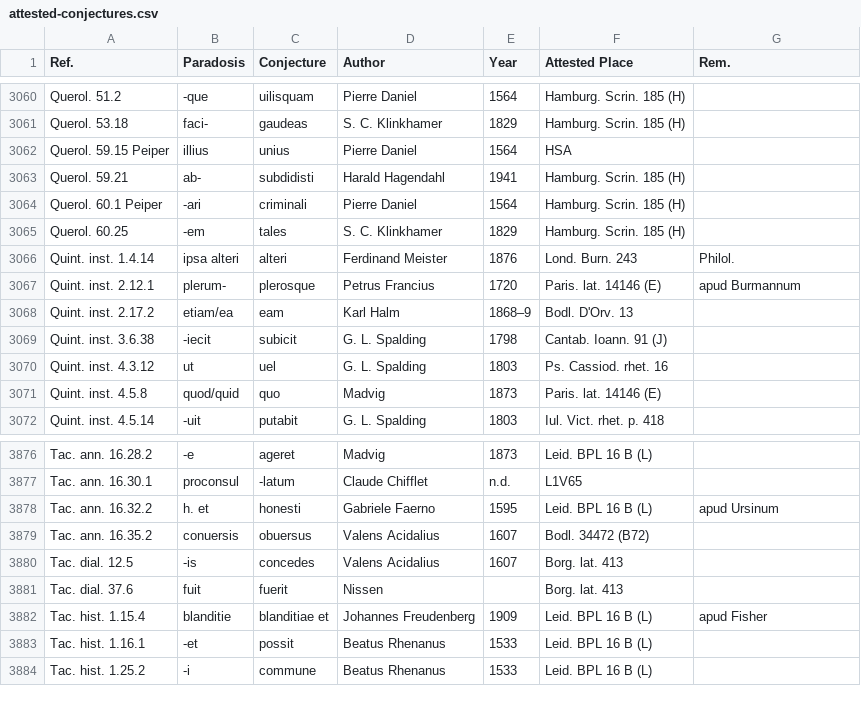
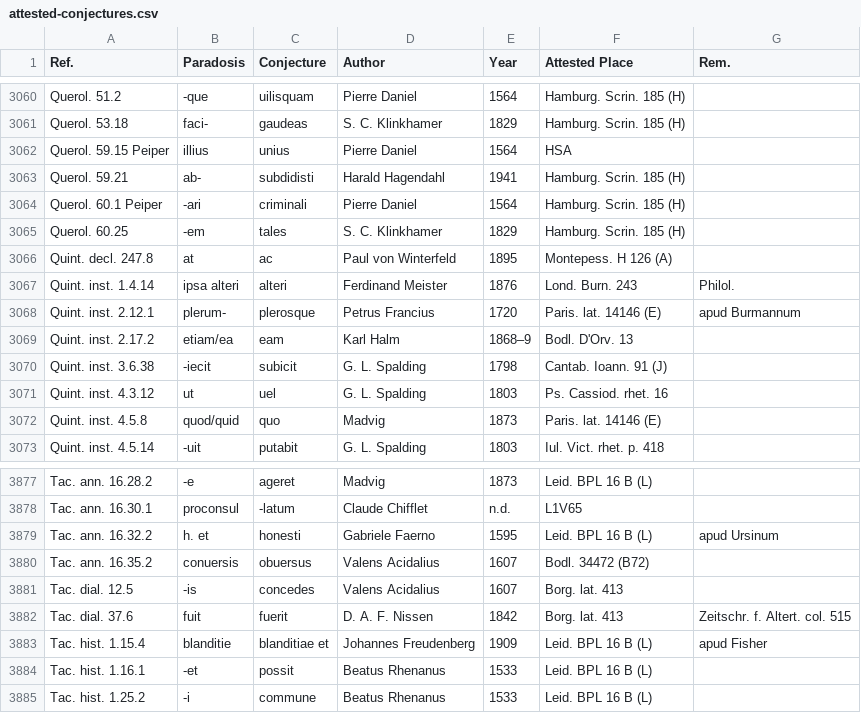
Before and after one commit to tkb-github/attested-conjectures, a CSV file: attested-conjectures.csv, drawn as a sheet; only a part is shown, gaps mark what is left out.

Commit message:
Update attested-conjectures.csv

```diff
--- a/attested-conjectures.csv
+++ b/attested-conjectures.csv
@@ -3065,2 +3065,3 @@ Querol. 60.1 Peiper,-ari,criminali,Pierre Daniel,1564,Hamburg. Scrin. 185 (H),
 Querol. 60.25,-em,tales,S. C. Klinkhamer,1829,Hamburg. Scrin. 185 (H),
+Quint. decl. 247.8,at,ac,Paul von Winterfeld,1895,Montepess. H 126 (A),
 Quint. inst. 1.4.14,ipsa alteri,alteri,Ferdinand Meister,1876,Lond. Burn. 243,Philol.
@@ -3880,3 +3881,3 @@ Tac. ann. 16.35.2,conuersis,obuersus,Valens Acidalius,1607,Bodl. 34472 (B72),
 Tac. dial. 12.5,-is,concedes,Valens Acidalius,1607,Borg. lat. 413,
-Tac. dial. 37.6,fuit,fuerit,Nissen,,Borg. lat. 413,
+Tac. dial. 37.6,fuit,fuerit,D. A. F. Nissen,1842,Borg. lat. 413,Zeitschr. f. Altert. col. 515
 Tac. hist. 1.15.4,blanditie,blanditiae et,Johannes Freudenberg,1909,Leid. BPL 16 Β (L),apud Fisher
```
